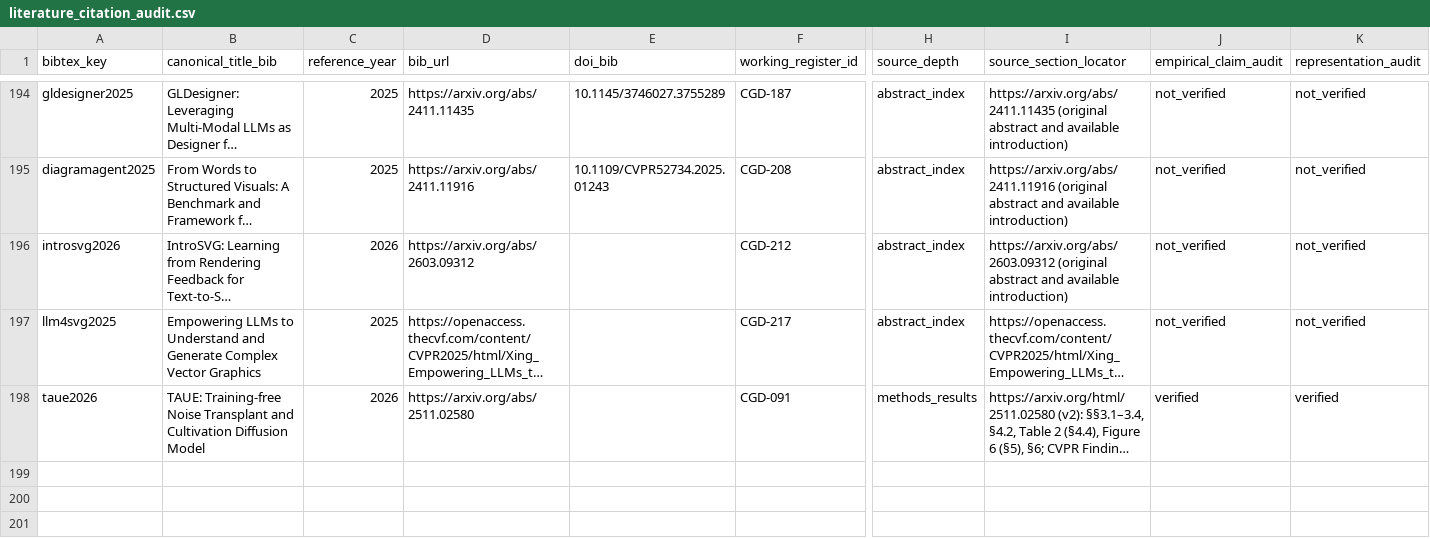
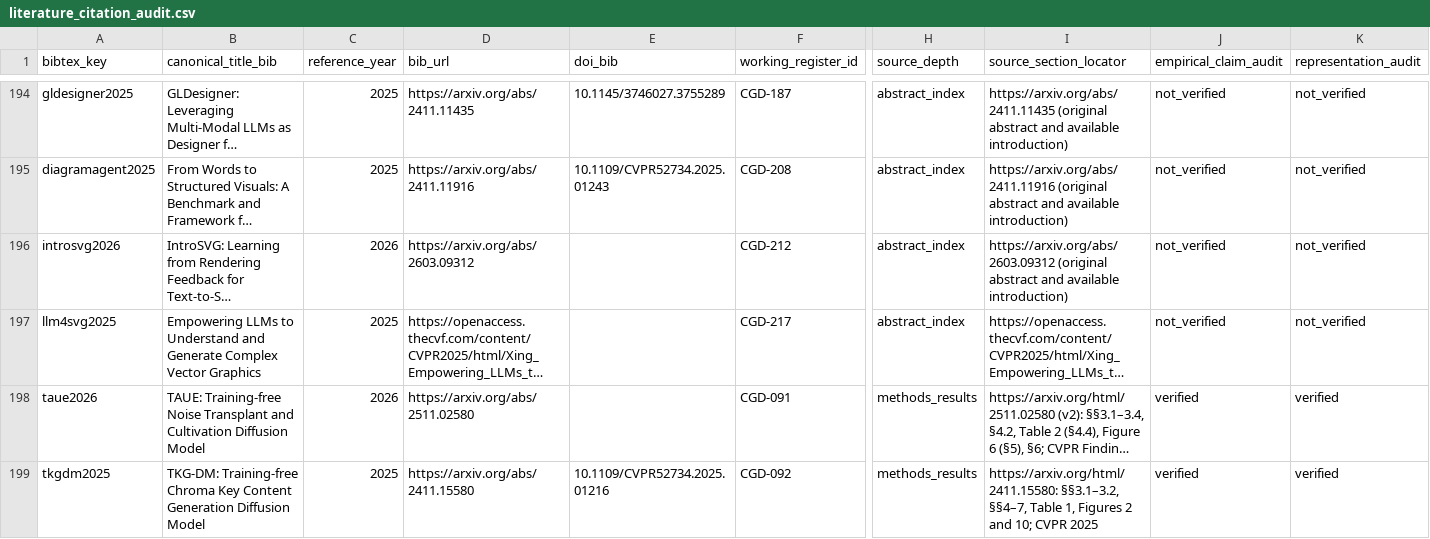
Before and after one commit to creative-graphic-design/awesome-creative-graphic-design-generation, a CSV file: paper/literature_citation_audit.csv, drawn as a sheet; only a part is shown, gaps mark what is left out; long unchanged cells end in …; rows hold the shown columns only; the diff names each change by its address in the sheet, - before the commit and + after, or states it on an @@ line.

Commit message:
paper: cite and scientifically evaluate TKG-DM as T02 source

```diff
--- a/paper/literature_citation_audit.csv
+++ b/paper/literature_citation_audit.csv
+row 199: tkgdm2025 | TKG-DM: Training-free Chroma Key Content Generation Diffusion Model | 2025 | https://arxiv.org/abs/2411.15580 | 10.1109/CVPR52734.2025.01216 | CGD-092 | methods_results | https://arxiv.org/html/2411.15580: §§3.1–3.2, §§4–7, Table 1, Figures 2 and 10; CVPR 2025 | verified | verified
```
Also changed, not shown: paper/catalog_citation_crosswalk.csv, paper/evidence_register_225_crosswalk.csv, 5 other files.
